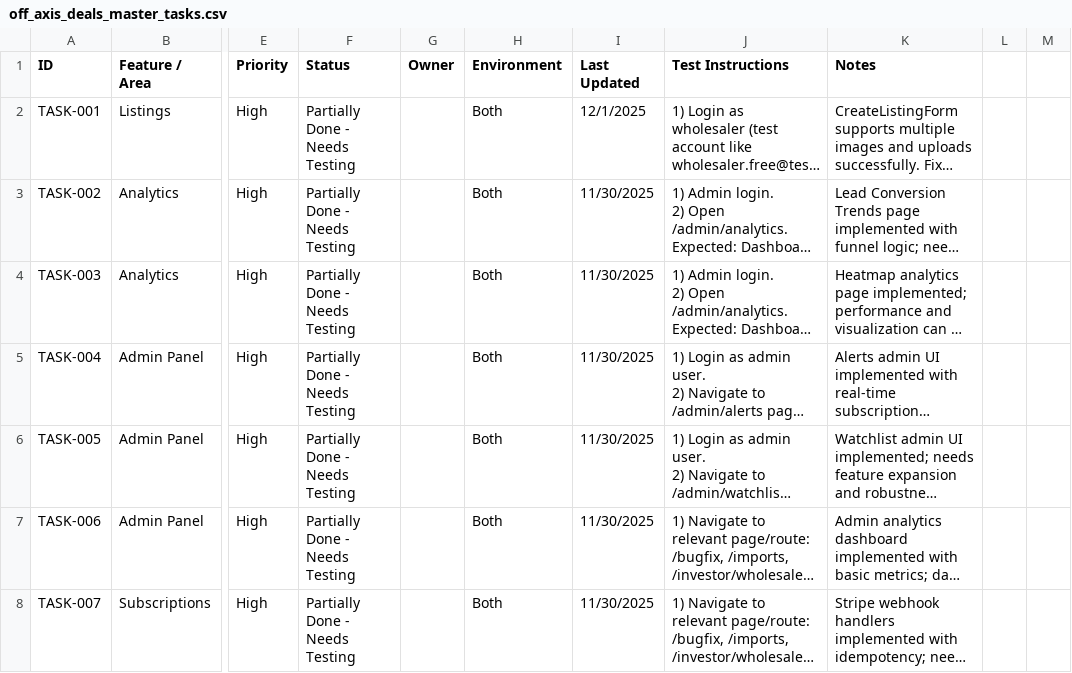
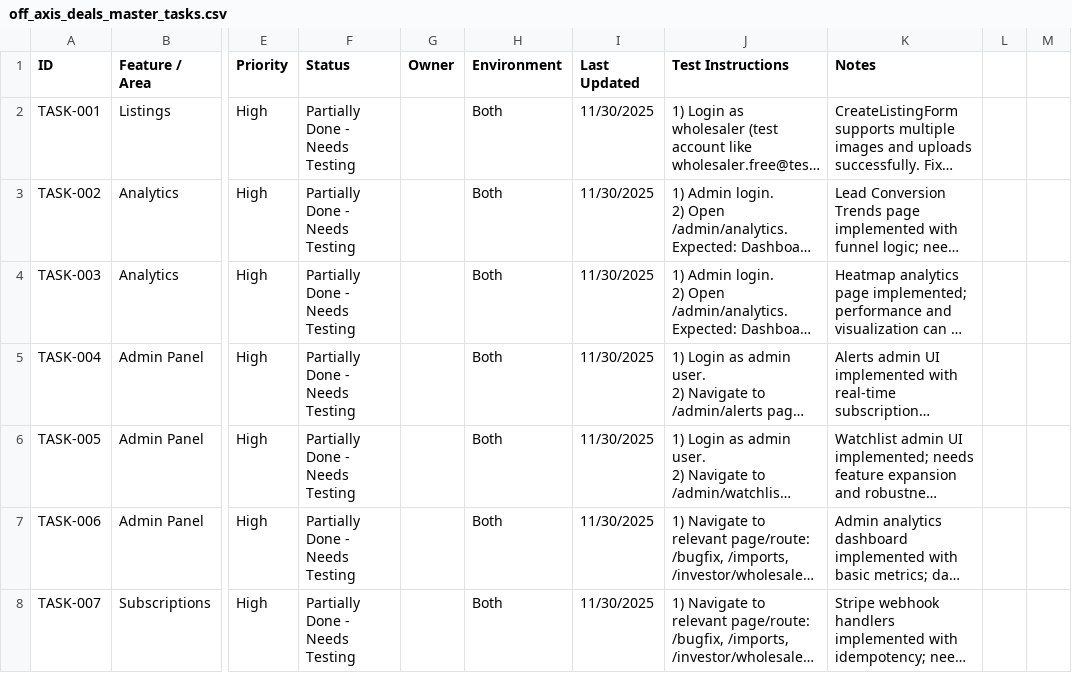
Before and after one commit to russellquealy-cloud/dealflow, a CSV file: docs/off_axis_deals_master_tasks.csv, drawn as a sheet; only a part is shown, gaps mark what is left out; long unchanged cells end in …; the diff names each change by its address in the sheet, - before the commit and + after, or states it on an @@ line.

```diff
--- a/docs/off_axis_deals_master_tasks.csv
+++ b/docs/off_axis_deals_master_tasks.csv
-I2 (Last Updated): 12/1/2025
+I2 (Last Updated): 11/30/2025
```
Also changed, not shown: 2 other files.
